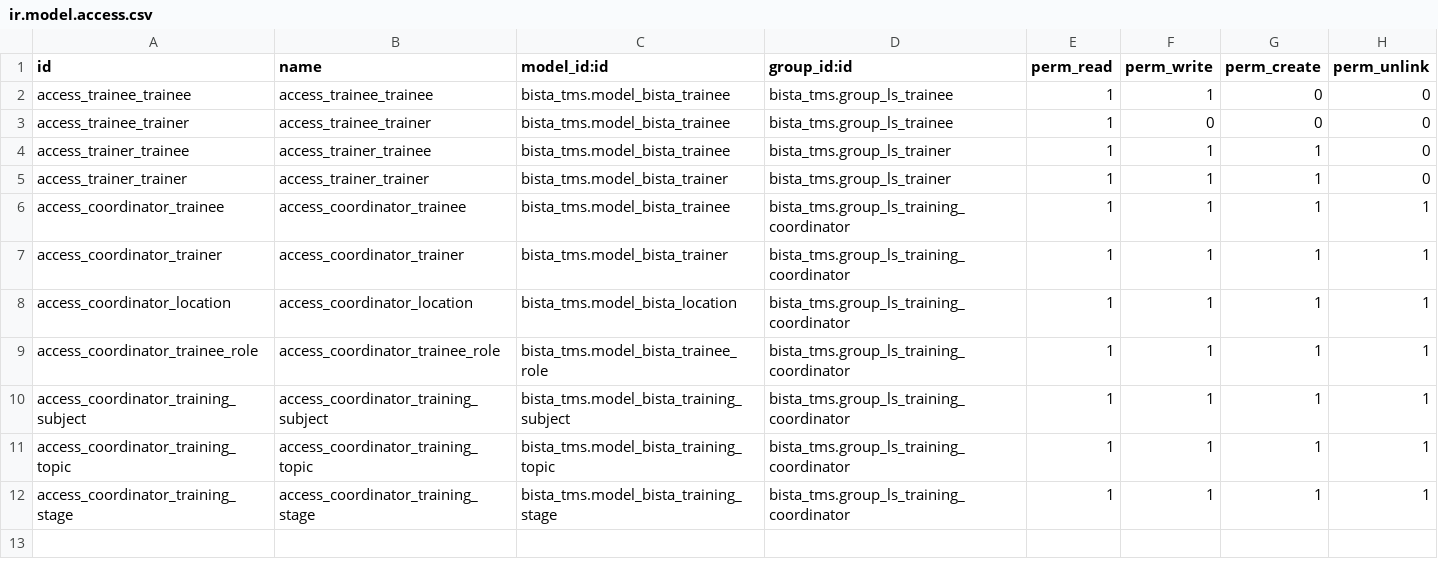
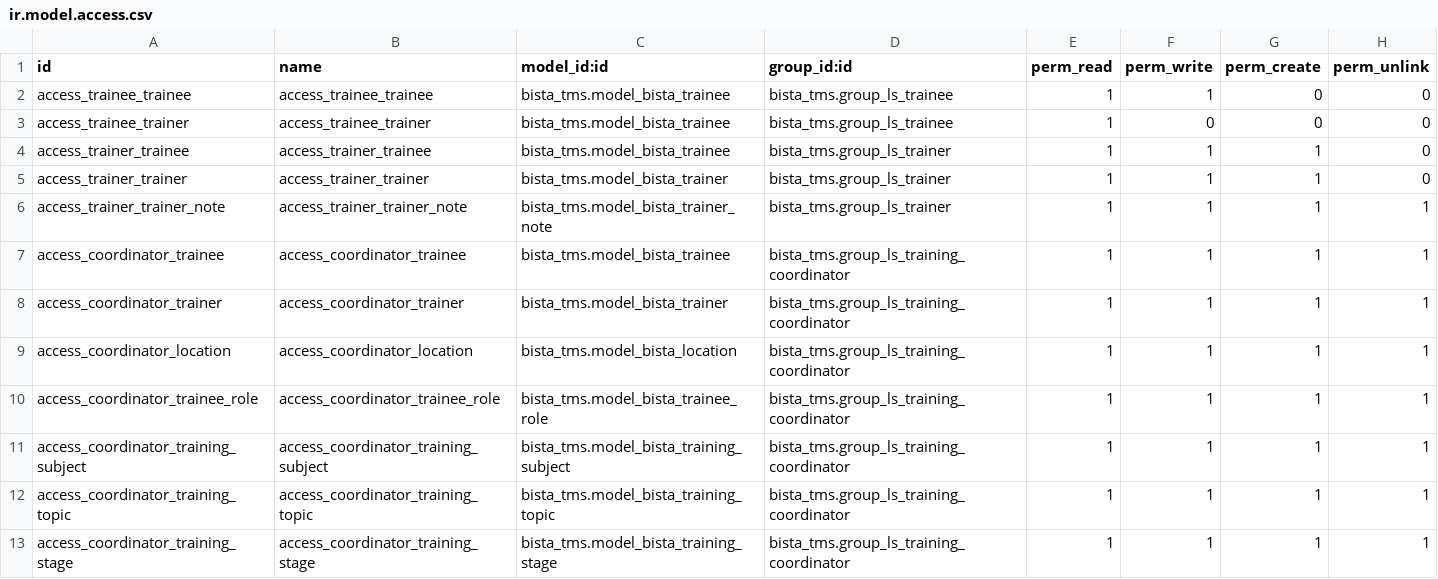
Before and after one commit to MonwarAdeeb/Bista_Solutions, a CSV file: custom_addons/bista_tms/security/ir.model.access.csv, drawn as a sheet; the diff names each change by its address in the sheet, - before the commit and + after, or states it on an @@ line.

Commit message:
Added Trainer Notes & Applied Record Rules on Notes

```diff
--- a/custom_addons/bista_tms/security/ir.model.access.csv
+++ b/custom_addons/bista_tms/security/ir.model.access.csv
+row 6: access_trainer_trainer_note | access_trainer_trainer_note | bista_tms.model_bista_trainer_note | bista_tms.group_ls_trainer | 1 | 1 | 1 | 1
```
Also changed, not shown: 7 other files.
